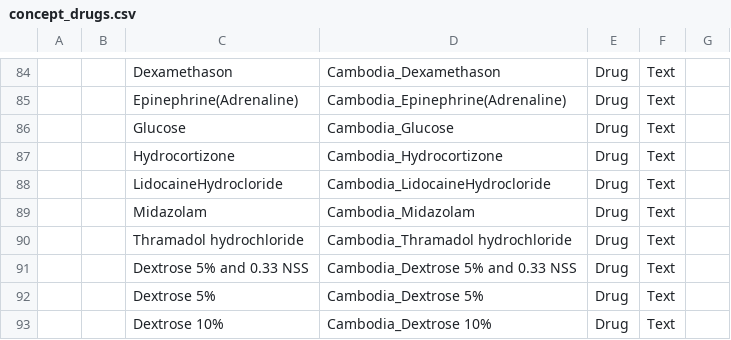
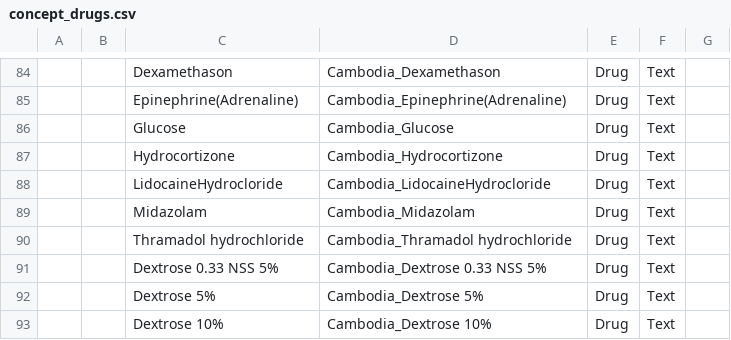
Before and after one commit to rbuisson/openmrs-config-omrs2018, a CSV file: configuration/concepts/concept_drugs.csv, drawn as a sheet; only a part is shown, gaps mark what is left out; the diff names each change by its address in the sheet, - before the commit and + after, or states it on an @@ line.

Commit message:
TLC-28: Fix Dextrose name problem
	modified:   configuration/concepts/concept_drugs.csv
	modified:   configuration/drugs/drugs.csv

```diff
--- a/configuration/concepts/concept_drugs.csv
+++ b/configuration/concepts/concept_drugs.csv
-C91: Dextrose 5% and 0.33 NSS
+C91: Dextrose 0.33 NSS 5%
-D91: Cambodia_Dextrose 5% and 0.33 NSS
+D91: Cambodia_Dextrose 0.33 NSS 5%
```
Also changed, not shown: configuration/drugs/drugs.csv.
